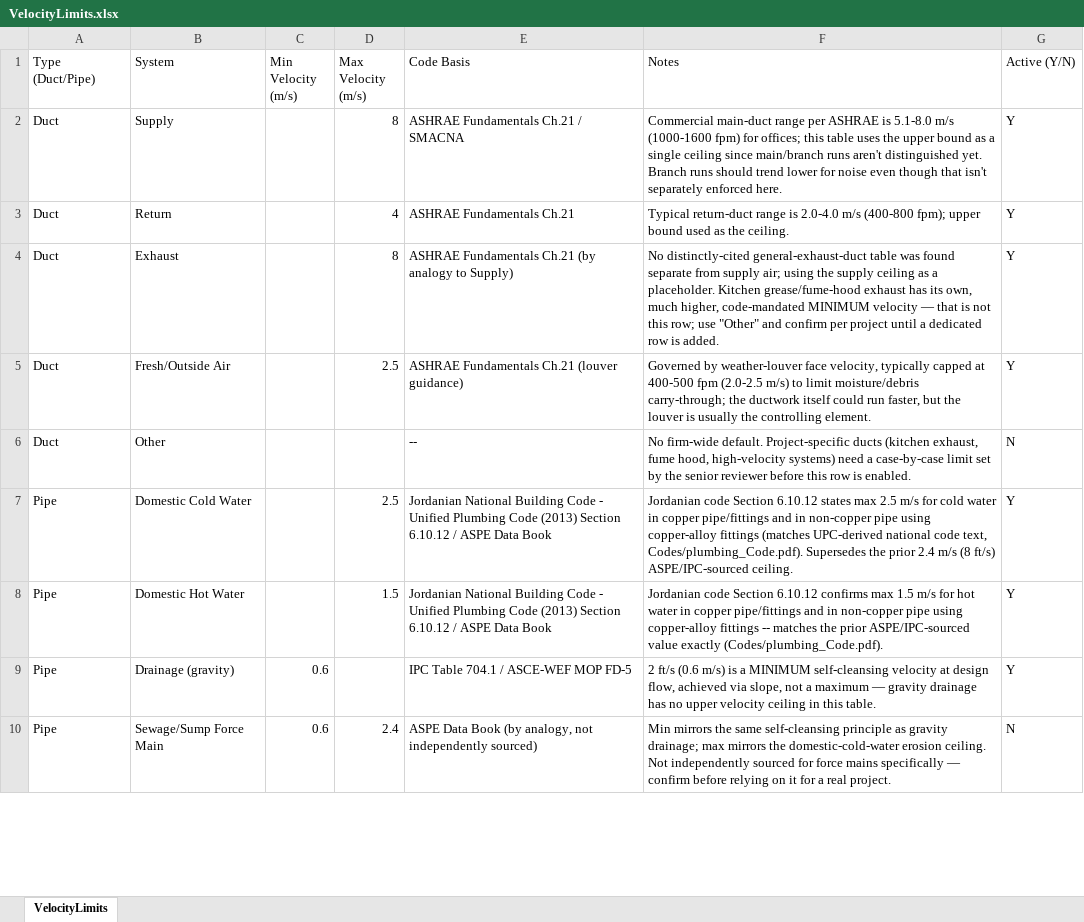
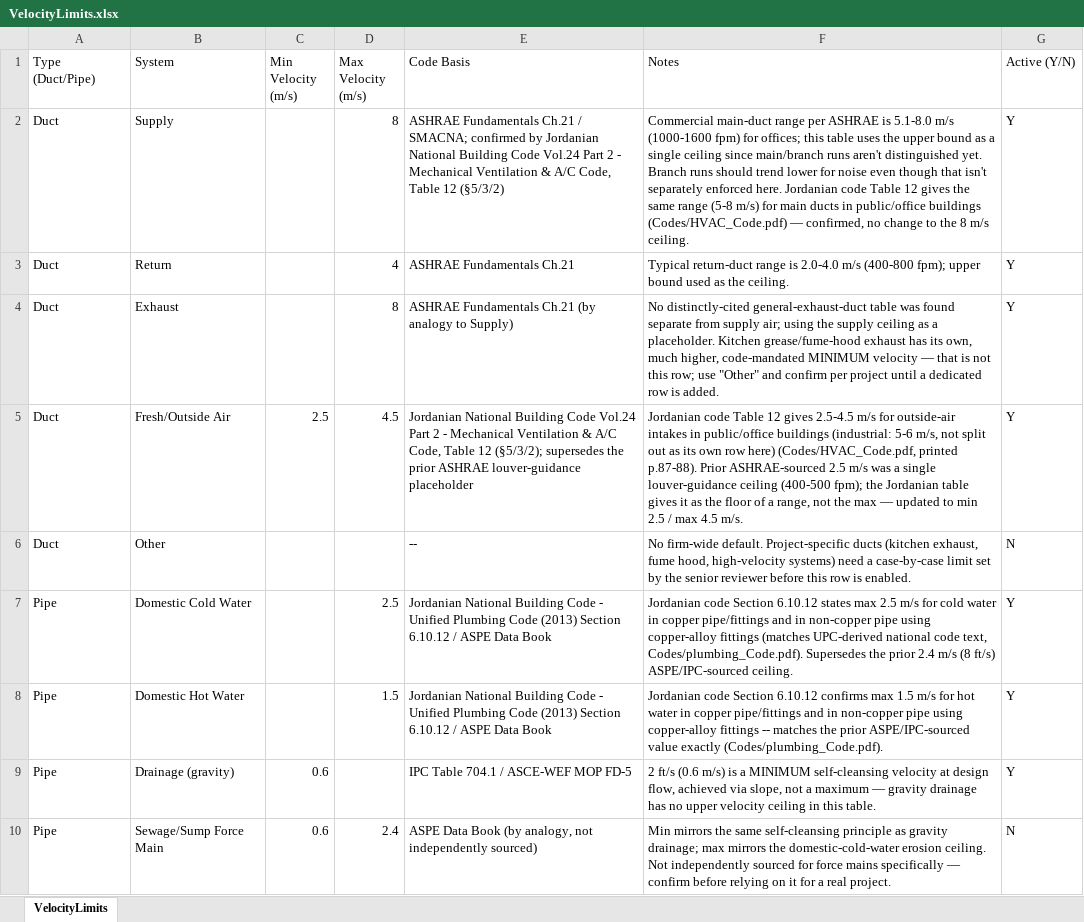
Before and after one commit to MSE73/FNCS_QA_QC, an Excel workbook: docs/excel_templates/VelocityLimits.xlsx, sheet VelocityLimits, drawn as a sheet; only a part is shown; values as stored, in another font and other column widths than the file's, no borders; the diff names each change by its address in the sheet, - before the commit and + after, or states it on an @@ line.

```diff
--- a/docs/excel_templates/VelocityLimits.xlsx (sheet VelocityLimits)
+++ b/docs/excel_templates/VelocityLimits.xlsx (sheet VelocityLimits)
-E2 (Code Basis): …Ch.21 / SMACNA
+E2 (Code Basis): …Ch.21 / SMACNA; confirmed by Jordanian National Building Code Vol.24 Part 2 - Mechanical Ventilation & A/C Code, Table 12 (§5/3/2)
-F2 (Notes): …enforced here.
+F2 (Notes): …enforced here. Jordanian code Table 12 gives the same range (5-8 m/s) for main ducts in public/office buildings (Codes/HVAC_Code.pdf) — confirmed, no change to the 8 m/s ceiling.
-C5 (Min Velocity (m/s)): (empty)
+C5 (Min Velocity (m/s)): 2.5
-D5 (Max Velocity (m/s)): 2.5
+D5 (Max Velocity (m/s)): 4.5
-E5 (Code Basis): ASHRAE Fundamentals Ch.21 (louver guidance)
+E5 (Code Basis): Jordanian National Building Code Vol.24 Part 2 - Mechanical Ventilation & A/C Code, Table 12 (§5/3/2); supersedes the prior ASHRAE louver-guidance placeholder
-F5 (Notes): Governed by weather-louver face velocity, typically capped at 400-500 fpm (2.0-2.5 m/s) to limit moisture/debris carry-through; the ductwork itself could run faster, but the louver is usually the controlling element.
+F5 (Notes): Jordanian code Table 12 gives 2.5-4.5 m/s for outside-air intakes in public/office buildings (industrial: 5-6 m/s, not split out as its own row here) (Codes/HVAC_Code.pdf, printed p.87-88). Prior ASHRAE-sourced 2.5 m/s was a single louver-guidance ceiling (400-500 fpm); the Jordanian table gives it as the floor of a range, not the max — updated to min 2.5 / max 4.5 m/s.
```
Also changed, not shown: 5 other files.
